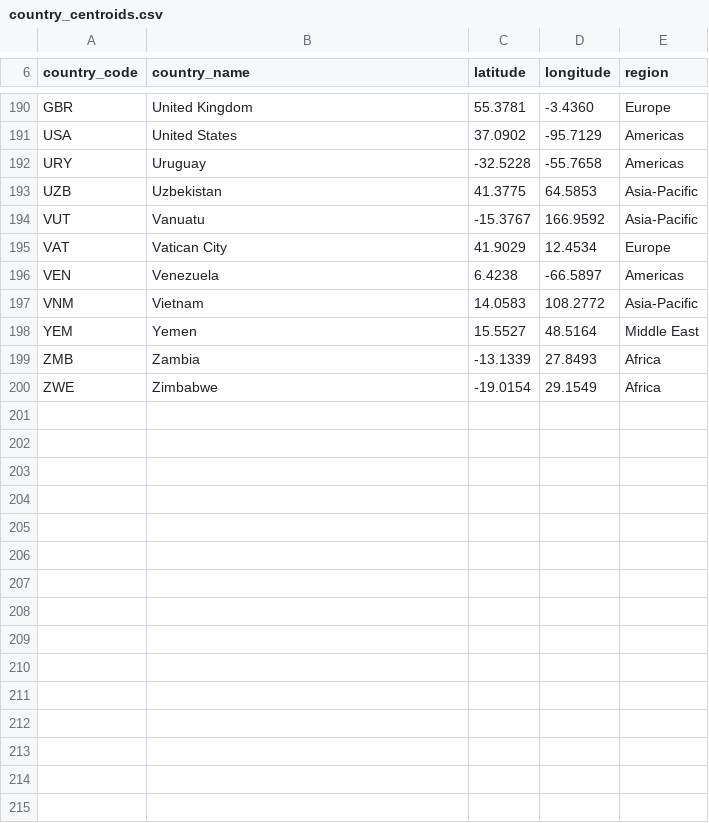
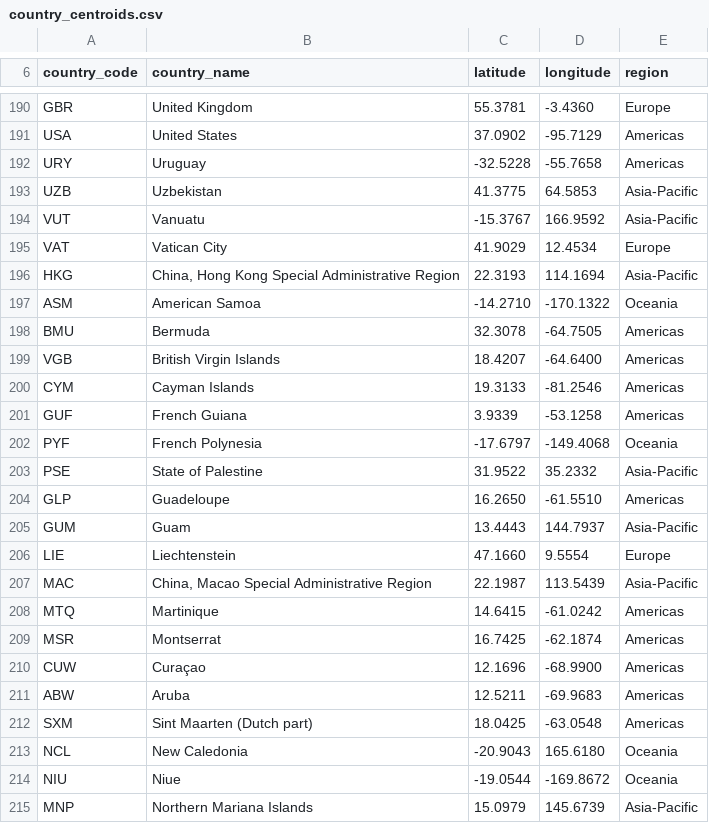
Before and after one commit to joelvzach/ssie_523, a CSV file: data/derived/country_centroids.csv, drawn as a sheet; only a part is shown, gaps mark what is left out.

Commit message:
Phase 4: Decision Breakdown - Add utility factor visualization
- Capture detailed decision data during destination choice
- Store factor breakdown (attractiveness, cost, crowding, risk, distance, memory, event bonus, visa friction)
- Add render_decision_breakdown() function to dashboard
- Display top 10 destination choices with utility and probability
- Show factor breakdown bar chart for top 3 choices
- Explain why chosen destination was selected
- Add WEIGHTS constant to utility.py for decision transparency
- Update choice.py to capture decision data when capture_decision_data=True
- Integrate decision breakdown into agent dashboard (tab 2)

Features:
✅ Decision data captured for each agent's destination choice
✅ Top 10 choices table with rank, destination, utility, probability
✅ Factor breakdown bar chart showing positive/negative contributions
✅ 'Why chosen' explanation with strongest factors
✅ Segment-specific weights used for accurate factor calculation

```diff
--- a/data/derived/country_centroids.csv
+++ b/data/derived/country_centroids.csv
@@ -195,6 +195,21 @@ VUT,Vanuatu,-15.3767,166.9592,Asia-Pacific
 VAT,Vatican City,41.9029,12.4534,Europe
-VEN,Venezuela,6.4238,-66.5897,Americas
-VNM,Vietnam,14.0583,108.2772,Asia-Pacific
-YEM,Yemen,15.5527,48.5164,Middle East
-ZMB,Zambia,-13.1339,27.8493,Africa
-ZWE,Zimbabwe,-19.0154,29.1549,Africa
+HKG,"China, Hong Kong Special Administrative Region",22.3193,114.1694,Asia-Pacific
+ASM,American Samoa,-14.2710,-170.1322,Oceania
+BMU,Bermuda,32.3078,-64.7505,Americas
+VGB,British Virgin Islands,18.4207,-64.6400,Americas
+CYM,Cayman Islands,19.3133,-81.2546,Americas
+GUF,French Guiana,3.9339,-53.1258,Americas
+PYF,French Polynesia,-17.6797,-149.4068,Oceania
+PSE,State of Palestine,31.9522,35.2332,Asia-Pacific
+GLP,Guadeloupe,16.2650,-61.5510,Americas
+GUM,Guam,13.4443,144.7937,Asia-Pacific
+LIE,Liechtenstein,47.1660,9.5554,Europe
+MAC,"China, Macao Special Administrative Region",22.1987,113.5439,Asia-Pacific
+MTQ,Martinique,14.6415,-61.0242,Americas
+MSR,Montserrat,16.7425,-62.1874,Americas
+CUW,Curaçao,12.1696,-68.9900,Americas
+ABW,Aruba,12.5211,-69.9683,Americas
+SXM,Sint Maarten (Dutch part),18.0425,-63.0548,Americas
+NCL,New Caledonia,-20.9043,165.6180,Oceania
+NIU,Niue,-19.0544,-169.8672,Oceania
+MNP,Northern Mariana Islands,15.0979,145.6739,Asia-Pacific
```
Also changed, not shown: 11 other files.
